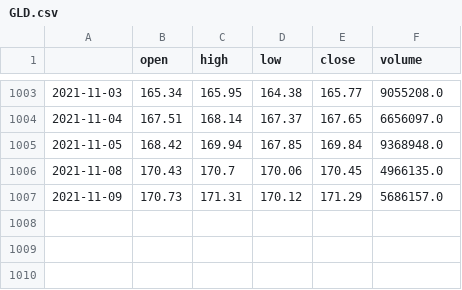
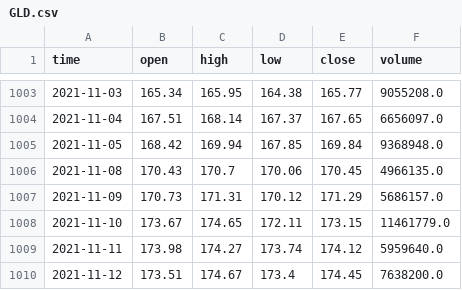
Before and after one commit to webclinic017/drift, a CSV file: data/GLD.csv, drawn as a sheet; only a part is shown, gaps mark what is left out; the diff names each change by its address in the sheet, - before the commit and + after, or states it on an @@ line.

```diff
--- a/data/GLD.csv
+++ b/data/GLD.csv
-A1: (empty)
+A1: time
+row 1008: 2021-11-10 | 173.67 | 174.65 | 172.11 | 173.15 | 11461779.0
+row 1009: 2021-11-11 | 173.98 | 174.27 | 173.74 | 174.12 | 5959640.0
+row 1010: 2021-11-12 | 173.51 | 174.67 | 173.4 | 174.45 | 7638200.0
```
Also changed, not shown: data/IEF.csv, data/QQQ.csv, 19 other files.
